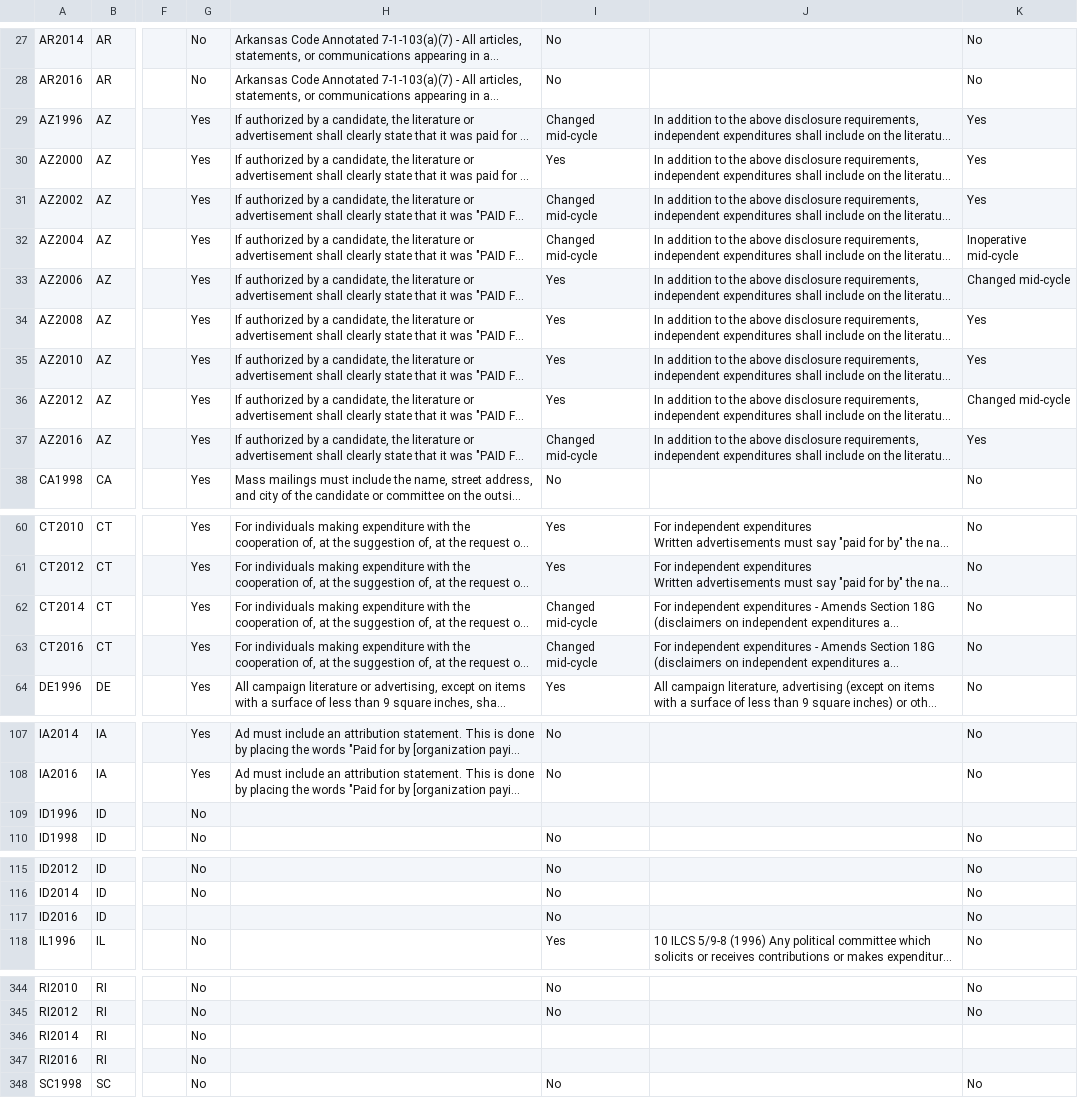
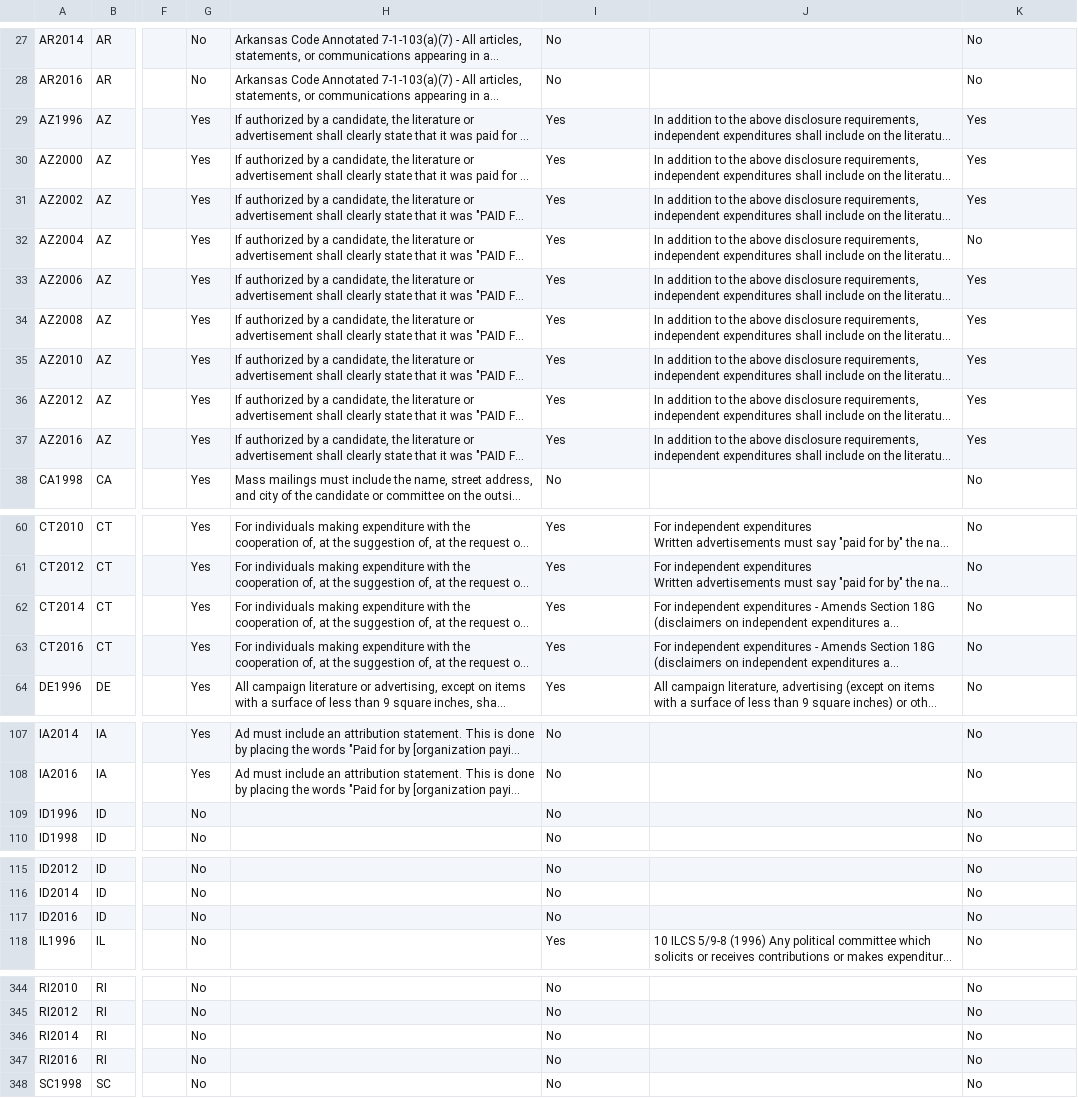
Before and after one commit to cfinst/cfinst.github.io, a CSV file: data/CSVs/Laws_03_Disclosure_3.csv, drawn as a sheet; only a part is shown, gaps mark what is left out; long unchanged cells end in …; the diff covers the shown part only; the diff names each change by its address in the sheet, - before the commit and + after, or states it on an @@ line.

```diff
--- a/data/CSVs/Laws_03_Disclosure_3.csv
+++ b/data/CSVs/Laws_03_Disclosure_3.csv
-I29: Changed mid-cycle
+I29: Yes
-I31:I32: Changed mid-cycle
+I31:I32: Yes
-K32: Inoperative mid-cycle
+K32: No
-K33: Changed mid-cycle
+K33: Yes
-K36: Changed mid-cycle
+K36: Yes
-I37: Changed mid-cycle
+I37: Yes
-I62:I63: Changed mid-cycle
+I62:I63: Yes
-I109: (empty)
+I109: No
-K109: (empty)
+K109: No
-G117: (empty)
+G117: No
-I346:I347: (empty)
+I346:I347: No
-K346:K347: (empty)
+K346:K347: No
```
Also changed, not shown: 2 edited cells elsewhere in this file, data/CSVs/Laws_02_Contributions_2.csv, data/CSVs/Laws_02_Contributions_3.csv, 5 other files.
